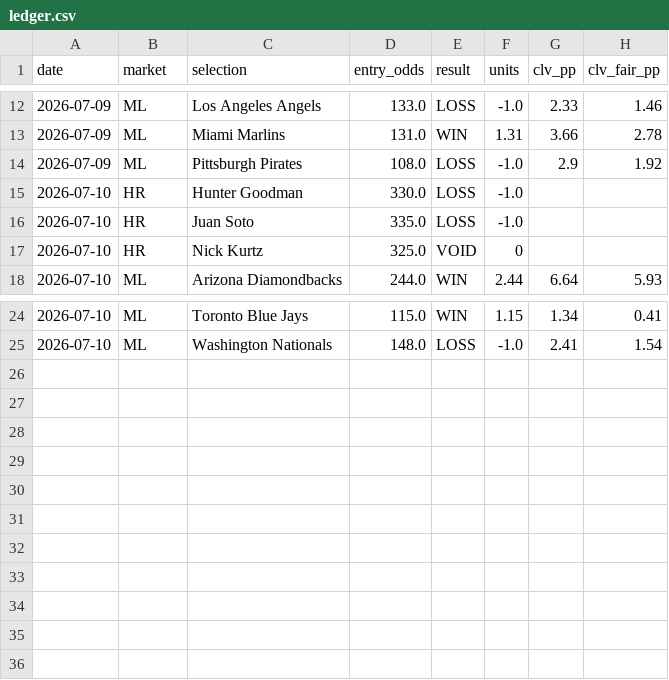
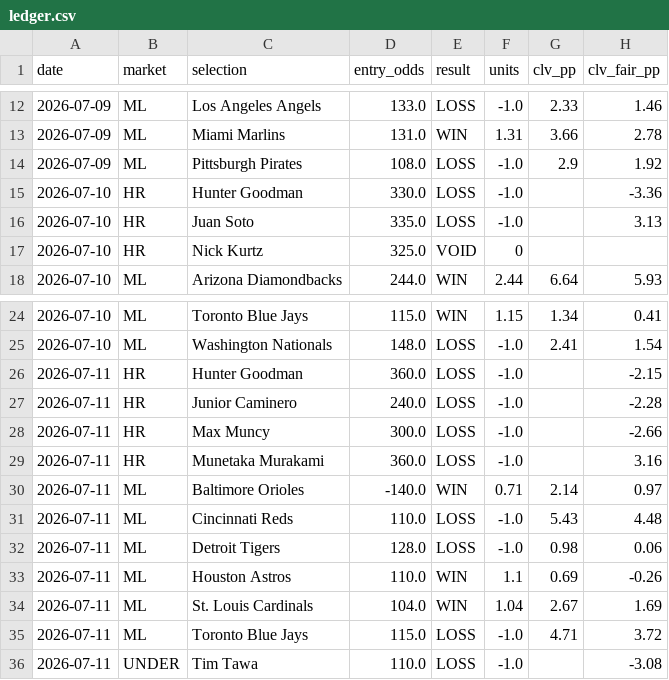
Before and after one commit to FifthHouseBets/Ledger, a CSV file: ledger.csv, drawn as a sheet; only a part is shown, gaps mark what is left out.

Commit message:
Ledger update: 2026-07-11 (35 picks total)

```diff
--- a/ledger.csv
+++ b/ledger.csv
@@ -14,4 +14,4 @@ date,market,selection,entry_odds,result,units,clv_pp,clv_fair_pp
 2026-07-09,ML,Pittsburgh Pirates,108.0,LOSS,-1.0,2.9,1.92
-2026-07-10,HR,Hunter Goodman,330.0,LOSS,-1.0,,
-2026-07-10,HR,Juan Soto,335.0,LOSS,-1.0,,
+2026-07-10,HR,Hunter Goodman,330.0,LOSS,-1.0,,-3.36
+2026-07-10,HR,Juan Soto,335.0,LOSS,-1.0,,3.13
 2026-07-10,HR,Nick Kurtz,325.0,VOID,0,,
@@ -25 +25,12 @@ date,market,selection,entry_odds,result,units,clv_pp,clv_fair_pp
 2026-07-10,ML,Washington Nationals,148.0,LOSS,-1.0,2.41,1.54
+2026-07-11,HR,Hunter Goodman,360.0,LOSS,-1.0,,-2.15
+2026-07-11,HR,Junior Caminero,240.0,LOSS,-1.0,,-2.28
+2026-07-11,HR,Max Muncy,300.0,LOSS,-1.0,,-2.66
+2026-07-11,HR,Munetaka Murakami,360.0,LOSS,-1.0,,3.16
+2026-07-11,ML,Baltimore Orioles,-140.0,WIN,0.71,2.14,0.97
+2026-07-11,ML,Cincinnati Reds,110.0,LOSS,-1.0,5.43,4.48
+2026-07-11,ML,Detroit Tigers,128.0,LOSS,-1.0,0.98,0.06
+2026-07-11,ML,Houston Astros,110.0,WIN,1.1,0.69,-0.26
+2026-07-11,ML,St. Louis Cardinals,104.0,WIN,1.04,2.67,1.69
+2026-07-11,ML,Toronto Blue Jays,115.0,LOSS,-1.0,4.71,3.72
+2026-07-11,UNDER,Tim Tawa,110.0,LOSS,-1.0,,-3.08
```
Also changed, not shown: 1 other file.
